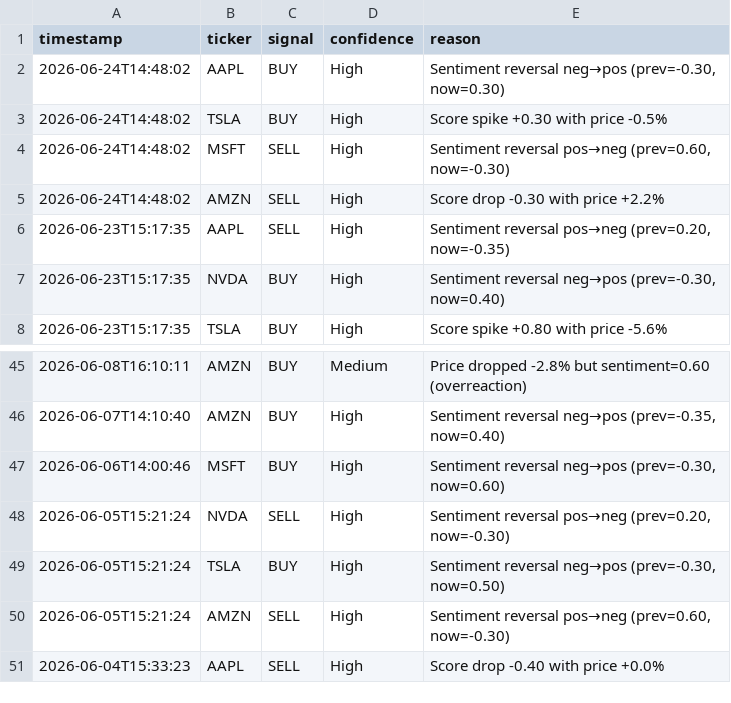
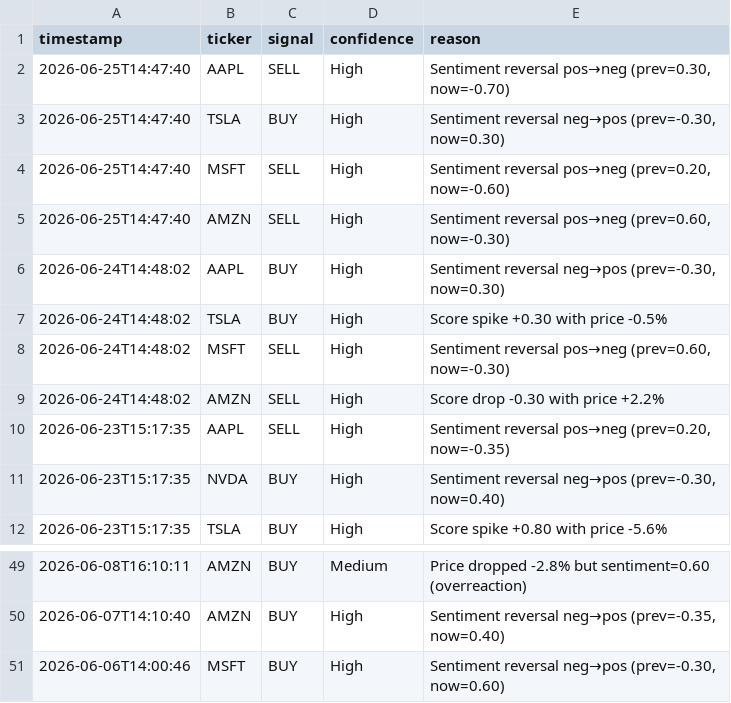
Before and after one commit to williamabrams88-hub/finance---investment-orchestrator, a CSV file: stock-sentiment/reports/daily_digest.csv, drawn as a sheet; only a part is shown, gaps mark what is left out.

```diff
--- a/stock-sentiment/reports/daily_digest.csv
+++ b/stock-sentiment/reports/daily_digest.csv
@@ -1,2 +1,6 @@
 timestamp,ticker,signal,confidence,reason
+2026-06-25T14:47:40,AAPL,SELL,High,"Sentiment reversal pos→neg (prev=0.30, now=-0.70)"
+2026-06-25T14:47:40,TSLA,BUY,High,"Sentiment reversal neg→pos (prev=-0.30, now=0.30)"
+2026-06-25T14:47:40,MSFT,SELL,High,"Sentiment reversal pos→neg (prev=0.20, now=-0.60)"
+2026-06-25T14:47:40,AMZN,SELL,High,"Sentiment reversal pos→neg (prev=0.60, now=-0.30)"
 2026-06-24T14:48:02,AAPL,BUY,High,"Sentiment reversal neg→pos (prev=-0.30, now=0.30)"
@@ -47,5 +51 @@ timestamp,ticker,signal,confidence,reason
 2026-06-06T14:00:46,MSFT,BUY,High,"Sentiment reversal neg→pos (prev=-0.30, now=0.60)"
-2026-06-05T15:21:24,NVDA,SELL,High,"Sentiment reversal pos→neg (prev=0.20, now=-0.30)"
-2026-06-05T15:21:24,TSLA,BUY,High,"Sentiment reversal neg→pos (prev=-0.30, now=0.50)"
-2026-06-05T15:21:24,AMZN,SELL,High,"Sentiment reversal pos→neg (prev=0.60, now=-0.30)"
-2026-06-04T15:33:23,AAPL,SELL,High,Score drop -0.40 with price +0.0%
```
Also changed, not shown: stock-sentiment/reports/paper_pnl.csv, stock-sentiment/reports/scores.csv, 1 other file.
